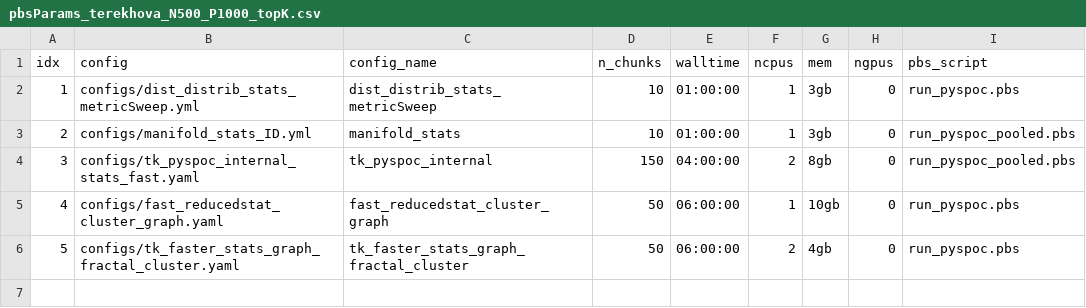
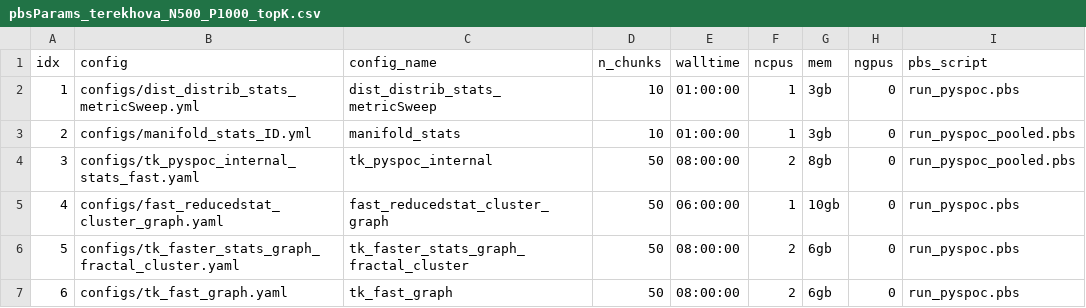
Before and after one commit to cosmicbhejafry/py-spoc, a CSV file: working_analyses/hjResearch_2025/hpc_pyspoc_scripts/pbs_qsub_scripts/resource_files/pbsParams_terekhova_N500_P1000_topK.csv, drawn as a sheet.

Commit message:
add new qsub res

```diff
--- a/working_analyses/hjResearch_2025/hpc_pyspoc_scripts/pbs_qsub_scripts/resource_files/pbsParams_terekhova_N500_P1000_topK.csv
+++ b/working_analyses/hjResearch_2025/hpc_pyspoc_scripts/pbs_qsub_scripts/resource_files/pbsParams_terekhova_N500_P1000_topK.csv
@@ -3,4 +3,5 @@ idx,config,config_name,n_chunks,walltime,ncpus,mem,ngpus,pbs_script
 2,configs/manifold_stats_ID.yml,manifold_stats,10,01:00:00,1,3gb,0,run_pyspoc_pooled.pbs
-3,configs/tk_pyspoc_internal_stats_fast.yaml,tk_pyspoc_internal,150,04:00:00,2,8gb,0,run_pyspoc_pooled.pbs
+3,configs/tk_pyspoc_internal_stats_fast.yaml,tk_pyspoc_internal,50,08:00:00,2,8gb,0,run_pyspoc_pooled.pbs
 4,configs/fast_reducedstat_cluster_graph.yaml,fast_reducedstat_cluster_graph,50,06:00:00,1,10gb,0,run_pyspoc.pbs
-5,configs/tk_faster_stats_graph_fractal_cluster.yaml,tk_faster_stats_graph_fractal_cluster,50,06:00:00,2,4gb,0,run_pyspoc.pbs
+5,configs/tk_faster_stats_graph_fractal_cluster.yaml,tk_faster_stats_graph_fractal_cluster,50,08:00:00,2,6gb,0,run_pyspoc.pbs
+6,configs/tk_fast_graph.yaml,tk_fast_graph,50,08:00:00,2,6gb,0,run_pyspoc.pbs
```
Also changed, not shown: working_analyses/hjResearch_2025/hpc_pyspoc_scripts/pbs_qsub_scripts/resource_files/pbsParams_gtex_geneSub_N200_P100__mode_partition.csv, working_analyses/hjResearch_2025/hpc_pyspoc_scripts/pbs_qsub_scripts/resource_files/pbsParams_syn_data_N1000_P100_10seeds.csv, 2 other files.
